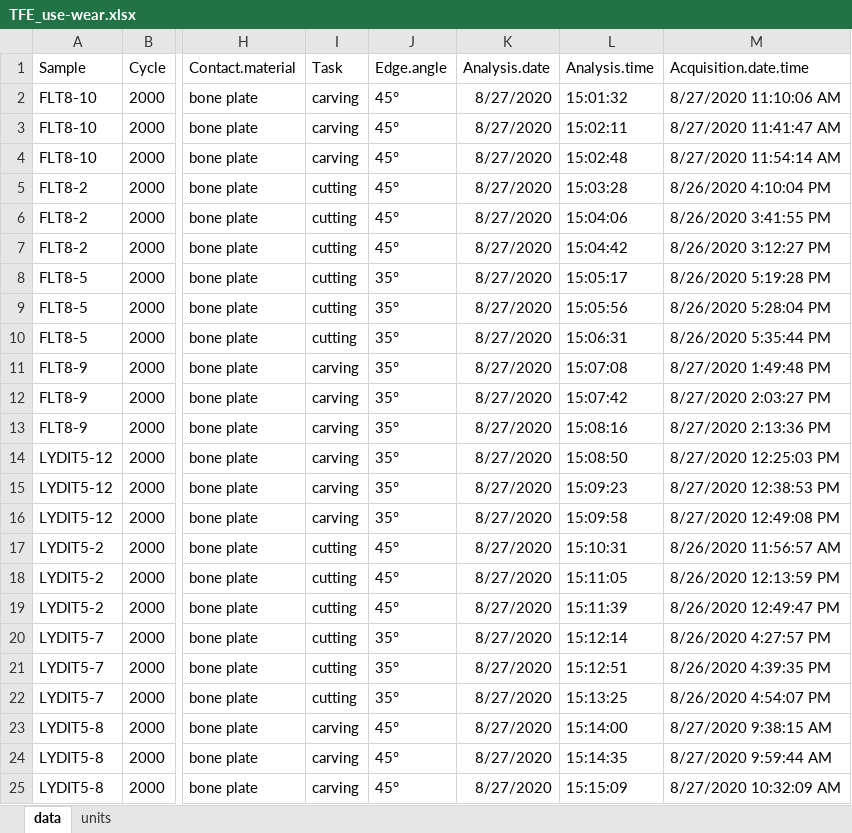
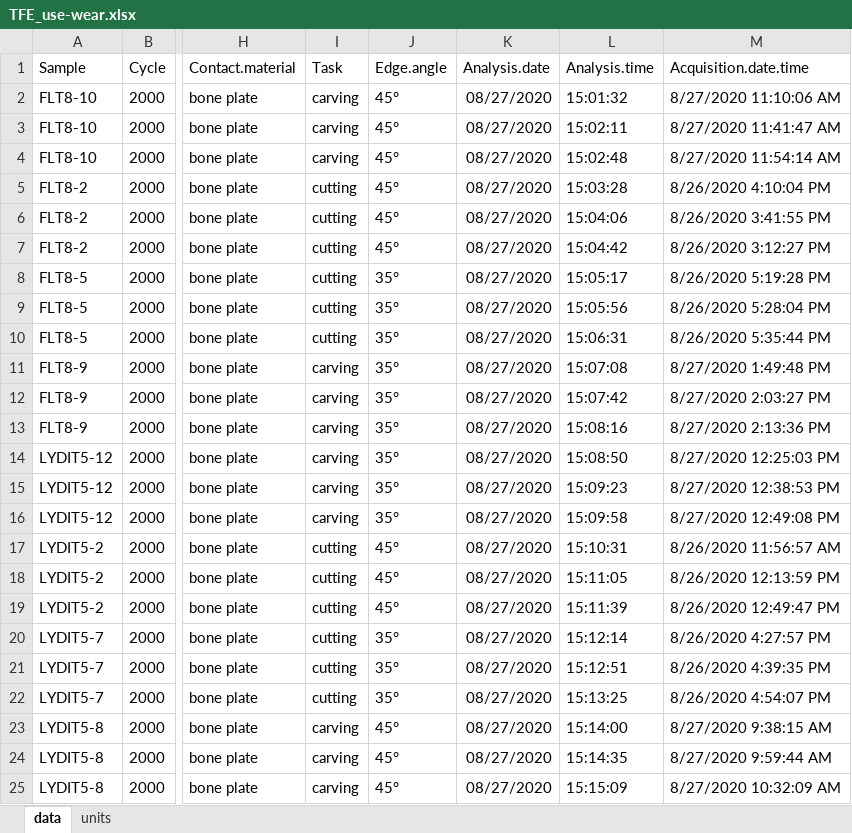
Before and after one commit to lschunk/tool_function-experiment, an Excel workbook: analysis/derived_data/TFE_use-wear.xlsx, sheet data, drawn as a sheet; only a part is shown, gaps mark what is left out; values as stored, in another font and other column widths than the file's, no borders; the diff names each change by its address in the sheet, - before the commit and + after, or states it on an @@ line.

```diff
--- a/analysis/derived_data/TFE_use-wear.xlsx (sheet data)
+++ b/analysis/derived_data/TFE_use-wear.xlsx (sheet data)
-K2:K25 (Analysis.date): 8/27/2020
+K2:K25 (Analysis.date): 08/27/2020
```
Also changed, not shown: analysis/summary_stats/TFE_stats.xlsx, 51 other files.
